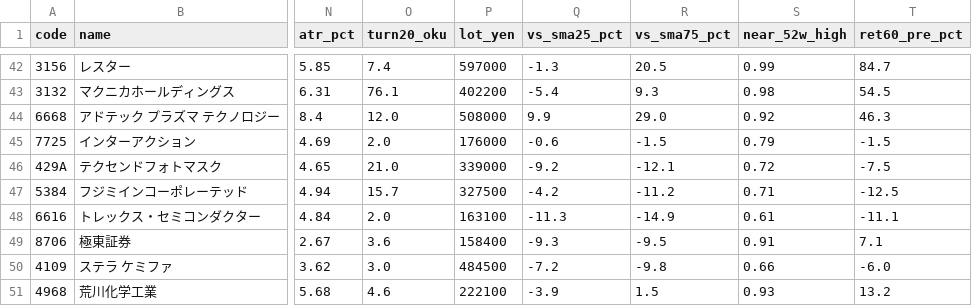
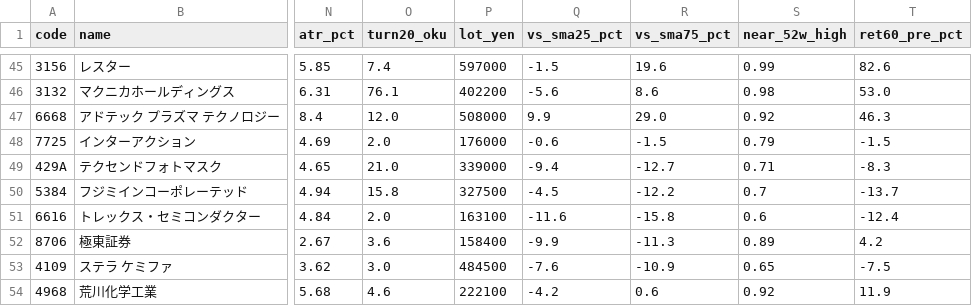
Before and after one commit to hiratora/stock-analysis, a CSV file: outputs/2026-10-21/events.csv, drawn as a sheet; only a part is shown, gaps mark what is left out; addresses are those after the commit; the diff covers the shown part only; the diff names each change by its address in the sheet, - before the commit and + after, or states it on an @@ line.

```diff
--- a/outputs/2026-10-21/events.csv
+++ b/outputs/2026-10-21/events.csv
-Q45 (vs_sma25_pct): -1.3
+Q45 (vs_sma25_pct): -1.5
-R45 (vs_sma75_pct): 20.5
+R45 (vs_sma75_pct): 19.6
-T45 (ret60_pre_pct): 84.7
+T45 (ret60_pre_pct): 82.6
-Q46 (vs_sma25_pct): -5.4
+Q46 (vs_sma25_pct): -5.6
-R46 (vs_sma75_pct): 9.3
+R46 (vs_sma75_pct): 8.6
-T46 (ret60_pre_pct): 54.5
+T46 (ret60_pre_pct): 53.0
-Q49 (vs_sma25_pct): -9.2
+Q49 (vs_sma25_pct): -9.4
-R49 (vs_sma75_pct): -12.1
+R49 (vs_sma75_pct): -12.7
-S49 (near_52w_high): 0.72
+S49 (near_52w_high): 0.71
-T49 (ret60_pre_pct): -7.5
+T49 (ret60_pre_pct): -8.3
-O50 (turn20_oku): 15.7
+O50 (turn20_oku): 15.8
-Q50 (vs_sma25_pct): -4.2
+Q50 (vs_sma25_pct): -4.5
-R50 (vs_sma75_pct): -11.2
+R50 (vs_sma75_pct): -12.2
-S50 (near_52w_high): 0.71
+S50 (near_52w_high): 0.7
-T50 (ret60_pre_pct): -12.5
+T50 (ret60_pre_pct): -13.7
-Q51 (vs_sma25_pct): -11.3
+Q51 (vs_sma25_pct): -11.6
-R51 (vs_sma75_pct): -14.9
+R51 (vs_sma75_pct): -15.8
-S51 (near_52w_high): 0.61
+S51 (near_52w_high): 0.6
-T51 (ret60_pre_pct): -11.1
+T51 (ret60_pre_pct): -12.4
-Q52 (vs_sma25_pct): -9.3
+Q52 (vs_sma25_pct): -9.9
-R52 (vs_sma75_pct): -9.5
+R52 (vs_sma75_pct): -11.3
-S52 (near_52w_high): 0.91
+S52 (near_52w_high): 0.89
-T52 (ret60_pre_pct): 7.1
+T52 (ret60_pre_pct): 4.2
-Q53 (vs_sma25_pct): -7.2
+Q53 (vs_sma25_pct): -7.6
-R53 (vs_sma75_pct): -9.8
+R53 (vs_sma75_pct): -10.9
-S53 (near_52w_high): 0.66
+S53 (near_52w_high): 0.65
-T53 (ret60_pre_pct): -6.0
+T53 (ret60_pre_pct): -7.5
-Q54 (vs_sma25_pct): -3.9
+Q54 (vs_sma25_pct): -4.2
-R54 (vs_sma75_pct): 1.5
+R54 (vs_sma75_pct): 0.6
-S54 (near_52w_high): 0.93
+S54 (near_52w_high): 0.92
-T54 (ret60_pre_pct): 13.2
+T54 (ret60_pre_pct): 11.9
```
Also changed, not shown: 3 added rows and 63 edited cells elsewhere in this file, outputs/2026-10-21/basic_screen.csv, outputs/2026-10-21/ichimoku.csv, 11 other files.
